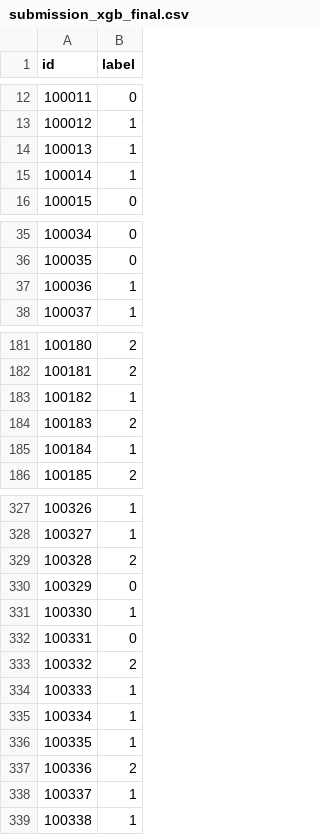
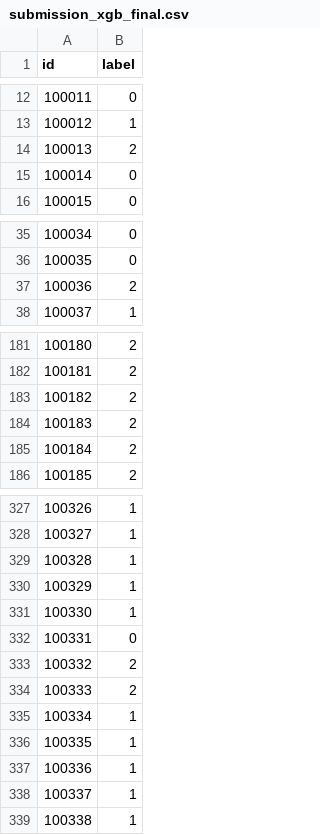
Before and after one commit to ssyss-513/MyColab, a CSV file: COMP5434/submission_xgb_final.csv, drawn as a sheet; only a part is shown, gaps mark what is left out; the diff covers the shown part only.

```diff
--- a/COMP5434/submission_xgb_final.csv
+++ b/COMP5434/submission_xgb_final.csv
@@ -13,4 +13,4 @@ id,label
 100012,1
-100013,1
-100014,1
+100013,2
+100014,0
 100015,0
@@ -36,3 +36,3 @@ id,label
 100035,0
-100036,1
+100036,2
 100037,1
@@ -182,5 +182,5 @@ id,label
 100181,2
-100182,1
+100182,2
 100183,2
-100184,1
+100184,2
 100185,2
@@ -328,4 +328,4 @@ id,label
 100327,1
-100328,2
-100329,0
+100328,1
+100329,1
 100330,1
@@ -333,6 +333,6 @@ id,label
 100332,2
-100333,1
+100333,2
 100334,1
 100335,1
-100336,2
+100336,1
 100337,1
```
Also changed, not shown: 11 edited cells elsewhere in this file, 2 other files.
